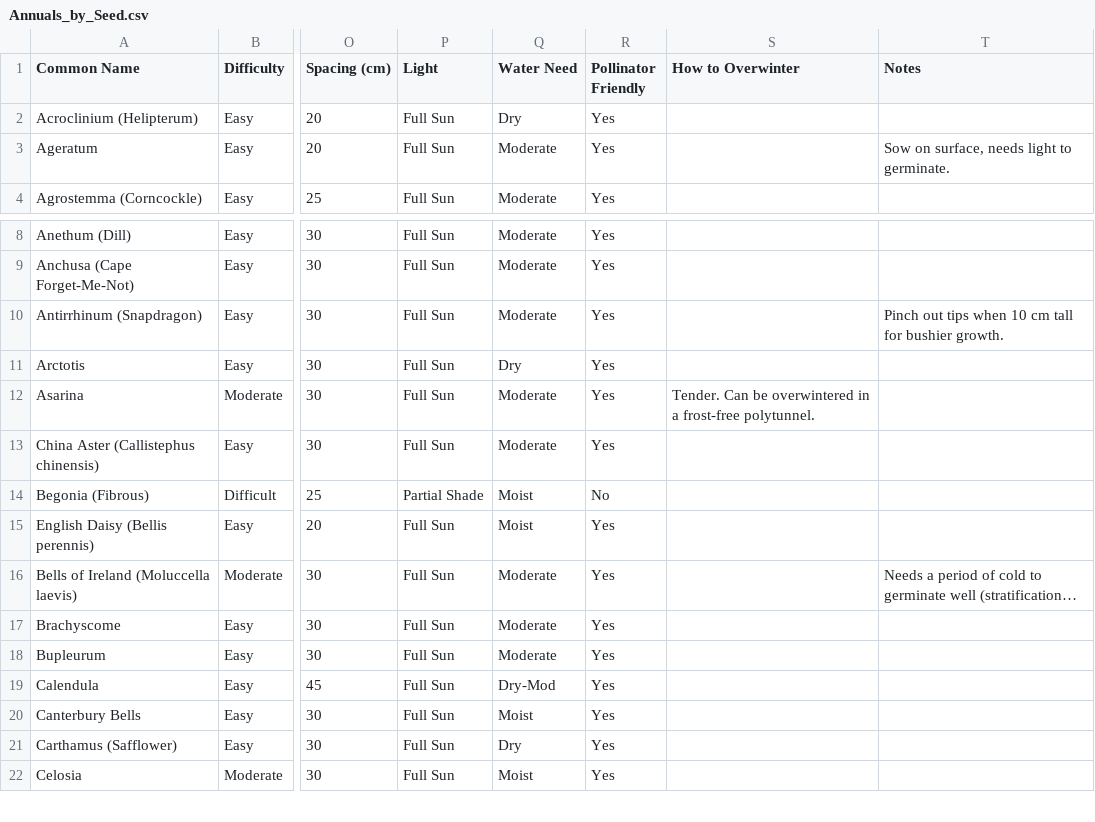
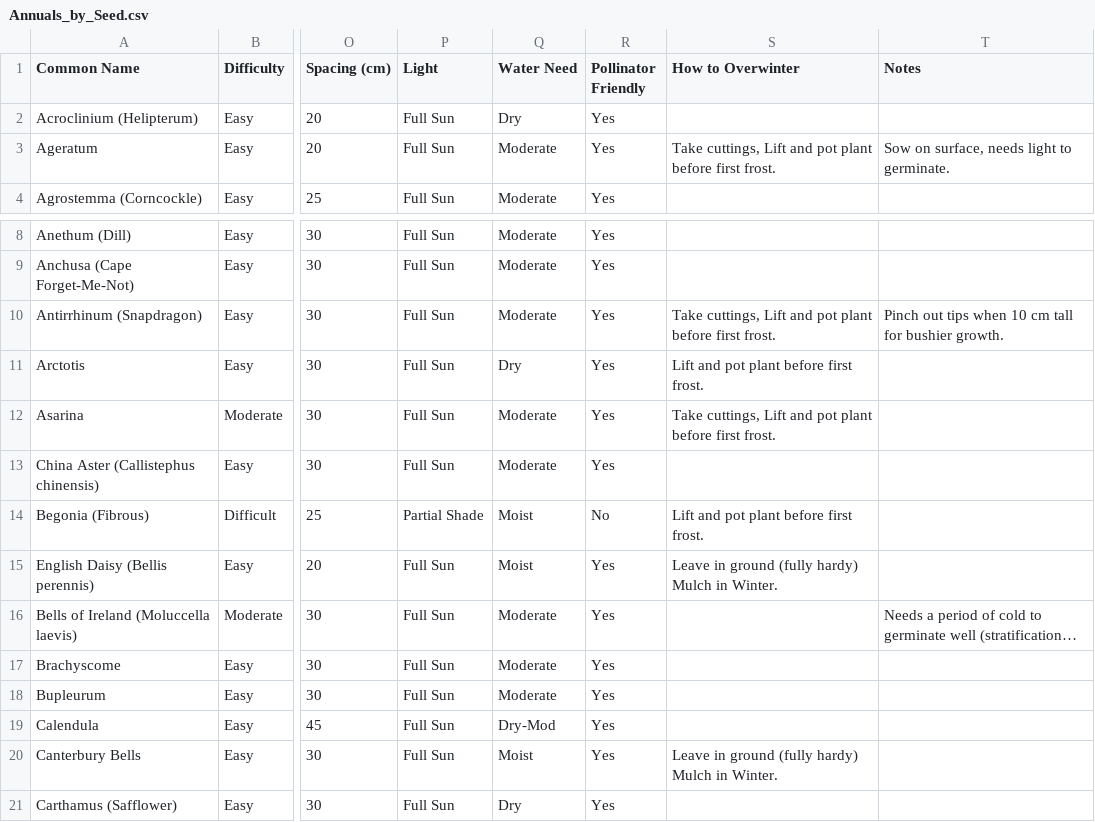
Before and after one commit to TomLockett7/Garden_Plant_Calendar, a CSV file: Annuals_by_Seed.csv, drawn as a sheet; only a part is shown, gaps mark what is left out; the shorter side is filled out with more unchanged rows; long unchanged cells end in …; the diff covers the shown part only; the diff names each change by its address in the sheet, - before the commit and + after, or states it on an @@ line.

```diff
--- a/Annuals_by_Seed.csv
+++ b/Annuals_by_Seed.csv
-S3 (How to Overwinter): (empty)
+S3 (How to Overwinter): Take cuttings, Lift and pot plant before first frost.
-S10 (How to Overwinter): (empty)
+S10 (How to Overwinter): Take cuttings, Lift and pot plant before first frost.
-S11 (How to Overwinter): (empty)
+S11 (How to Overwinter): Lift and pot plant before first frost.
-S12 (How to Overwinter): Tender. Can be overwintered in a frost-free polytunnel.
+S12 (How to Overwinter): Take cuttings, Lift and pot plant before first frost.
-S14 (How to Overwinter): (empty)
+S14 (How to Overwinter): Lift and pot plant before first frost.
-S15 (How to Overwinter): (empty)
+S15 (How to Overwinter): Leave in ground (fully hardy) Mulch in Winter.
-S20 (How to Overwinter): (empty)
+S20 (How to Overwinter): Leave in ground (fully hardy) Mulch in Winter.
```
Also changed, not shown: 27 edited cells elsewhere in this file, Perennials_by_Seed.csv, 4 other files.
